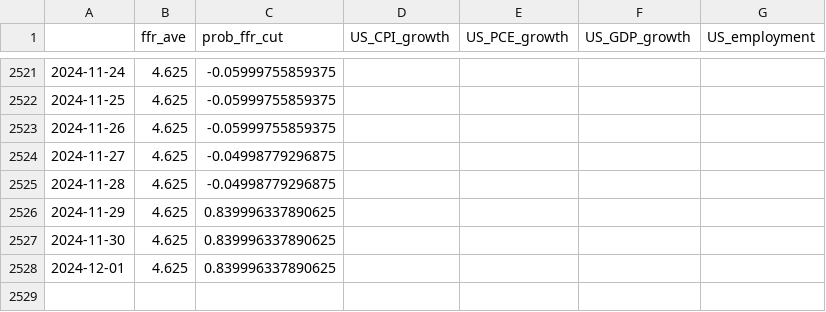
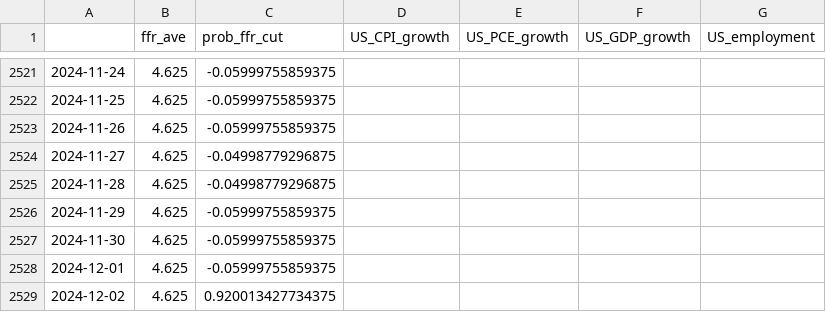
Before and after one commit to eightsmile/Blog_Post, a CSV file: Datasets/fred.csv, drawn as a sheet; only a part is shown, gaps mark what is left out.

```diff
--- a/Datasets/fred.csv
+++ b/Datasets/fred.csv
@@ -2525,4 +2525,5 @@
 2024-11-28,4.625,-0.04998779296875,,,,
-2024-11-29,4.625,0.839996337890625,,,,
-2024-11-30,4.625,0.839996337890625,,,,
-2024-12-01,4.625,0.839996337890625,,,,
+2024-11-29,4.625,-0.05999755859375,,,,
+2024-11-30,4.625,-0.05999755859375,,,,
+2024-12-01,4.625,-0.05999755859375,,,,
+2024-12-02,4.625,0.920013427734375,,,,
```
Also changed, not shown: Datasets/yf.csv, 4 other files.
